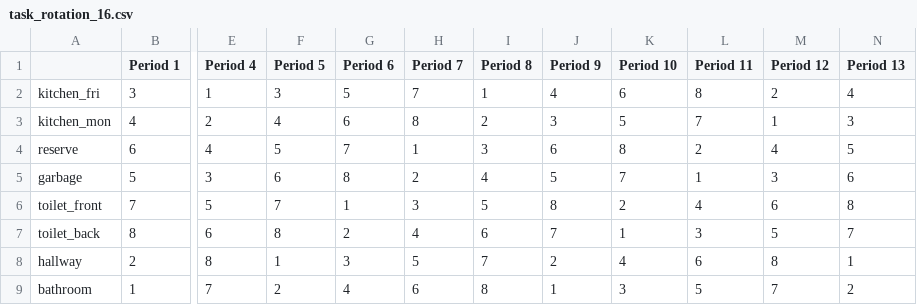
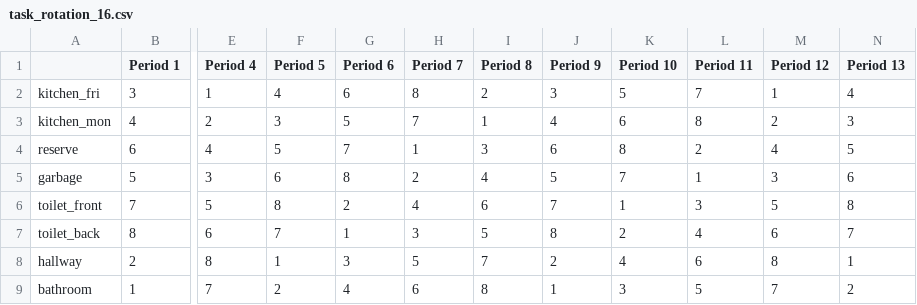
Before and after one commit to austinasing/Cleaning-Task-Site, a CSV file: task_rotation_16.csv, drawn as a sheet; only a part is shown, gaps mark what is left out; the diff names each change by its address in the sheet, - before the commit and + after, or states it on an @@ line.

```diff
--- a/task_rotation_16.csv
+++ b/task_rotation_16.csv
-F2 (Period 5): 3
+F2 (Period 5): 4
-G2 (Period 6): 5
+G2 (Period 6): 6
-H2 (Period 7): 7
+H2 (Period 7): 8
-I2 (Period 8): 1
+I2 (Period 8): 2
-J2 (Period 9): 4
+J2 (Period 9): 3
-K2 (Period 10): 6
+K2 (Period 10): 5
-L2 (Period 11): 8
+L2 (Period 11): 7
-M2 (Period 12): 2
+M2 (Period 12): 1
-F3 (Period 5): 4
+F3 (Period 5): 3
-G3 (Period 6): 6
+G3 (Period 6): 5
-H3 (Period 7): 8
+H3 (Period 7): 7
-I3 (Period 8): 2
+I3 (Period 8): 1
-J3 (Period 9): 3
+J3 (Period 9): 4
-K3 (Period 10): 5
+K3 (Period 10): 6
-L3 (Period 11): 7
+L3 (Period 11): 8
-M3 (Period 12): 1
+M3 (Period 12): 2
-F6 (Period 5): 7
+F6 (Period 5): 8
-G6 (Period 6): 1
+G6 (Period 6): 2
-H6 (Period 7): 3
+H6 (Period 7): 4
-I6 (Period 8): 5
+I6 (Period 8): 6
-J6 (Period 9): 8
+J6 (Period 9): 7
-K6 (Period 10): 2
+K6 (Period 10): 1
-L6 (Period 11): 4
+L6 (Period 11): 3
-M6 (Period 12): 6
+M6 (Period 12): 5
-F7 (Period 5): 8
+F7 (Period 5): 7
-G7 (Period 6): 2
+G7 (Period 6): 1
-H7 (Period 7): 4
+H7 (Period 7): 3
-I7 (Period 8): 6
+I7 (Period 8): 5
-J7 (Period 9): 7
+J7 (Period 9): 8
-K7 (Period 10): 1
+K7 (Period 10): 2
-L7 (Period 11): 3
+L7 (Period 11): 4
-M7 (Period 12): 5
+M7 (Period 12): 6
```
Also changed, not shown: 49 other files.
